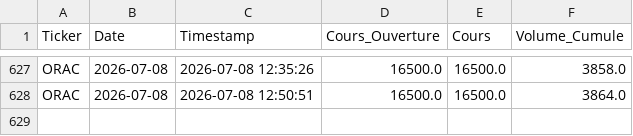
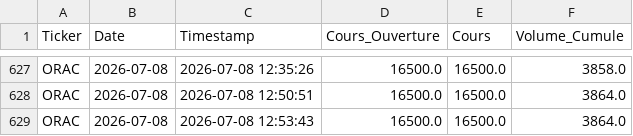
Before and after one commit to dkonanjp/dbbrvm, a CSV file: dbintraday/ORAC.csv, drawn as a sheet; only a part is shown, gaps mark what is left out.

```diff
--- a/dbintraday/ORAC.csv
+++ b/dbintraday/ORAC.csv
@@ -628 +628,2 @@ ORAC,2026-07-08,2026-07-08 12:35:26,16500.0,16500.0,3858.0
 ORAC,2026-07-08,2026-07-08 12:50:51,16500.0,16500.0,3864.0
+ORAC,2026-07-08,2026-07-08 12:53:43,16500.0,16500.0,3864.0
```
Also changed, not shown: dbintraday/CBIBF.csv, dbintraday/ECOC.csv, 45 other files.
